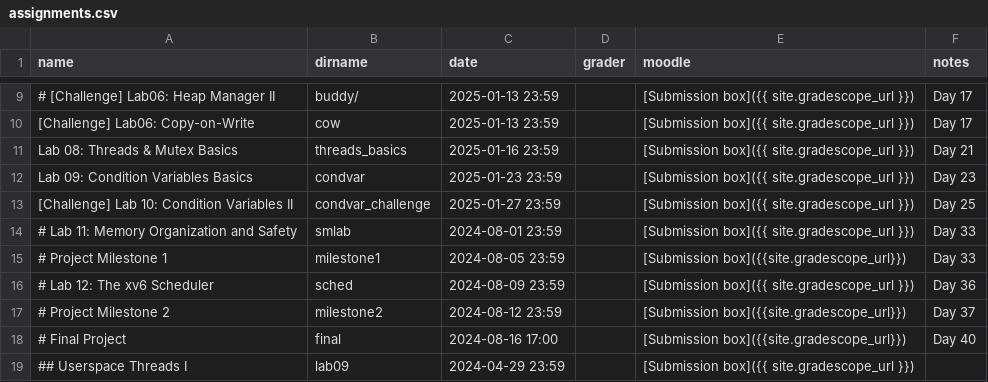
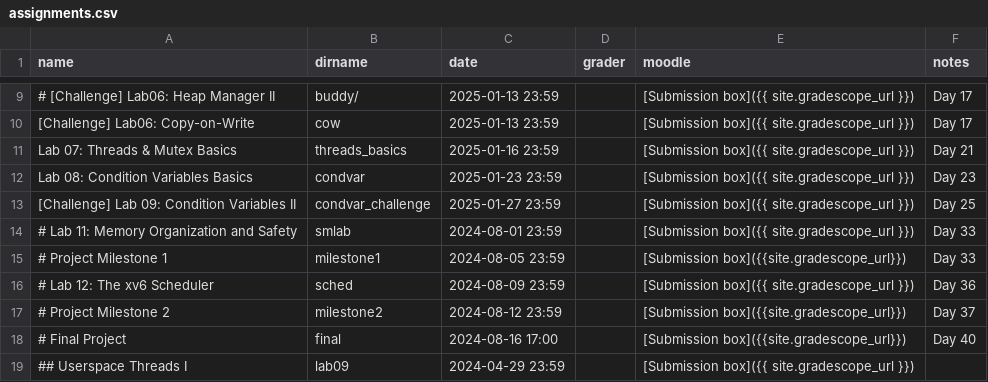
Before and after one commit to RHIT-CSSE/csse332, a CSV file: _data/assignments.csv, drawn as a sheet; only a part is shown, gaps mark what is left out; the diff names each change by its address in the sheet, - before the commit and + after, or states it on an @@ line.

```diff
--- a/_data/assignments.csv
+++ b/_data/assignments.csv
-A11 (name): Lab 08: Threads & Mutex Basics
+A11 (name): Lab 07: Threads & Mutex Basics
-A12 (name): Lab 09: Condition Variables Basics
+A12 (name): Lab 08: Condition Variables Basics
-A13 (name): [Challenge] Lab 10: Condition Variables II
+A13 (name): [Challenge] Lab 09: Condition Variables II
```
Also changed, not shown: 2 other files.
